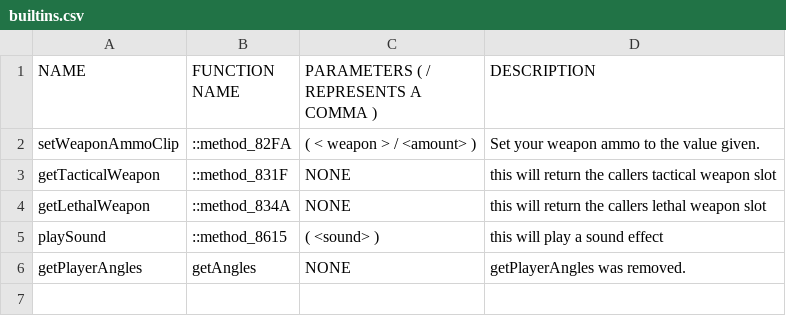
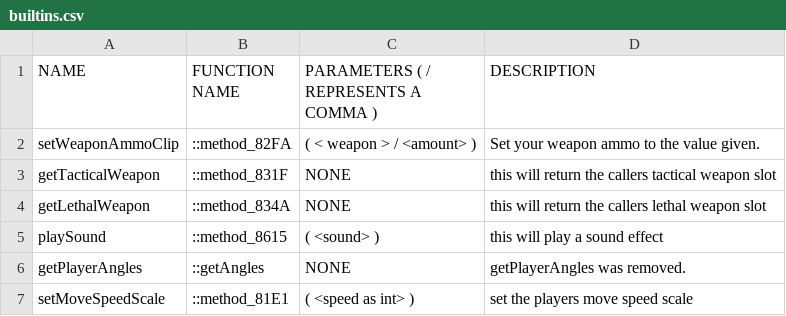
Before and after one commit to leafized/s2functions, a CSV file: functions/builtins.csv, drawn as a sheet.

Commit message:
added setMoveSpeedScale

```diff
--- a/functions/builtins.csv
+++ b/functions/builtins.csv
@@ -5,2 +5,3 @@ getLethalWeapon,  ::method_834A, NONE, this will return the callers lethal weapo
 playSound, ::method_8615, ( <sound> ), this will play a sound effect
-getPlayerAngles, getAngles, NONE, getPlayerAngles was removed.
+getPlayerAngles, ::getAngles, NONE, getPlayerAngles was removed.
+setMoveSpeedScale, ::method_81E1, ( <speed as int> ), set the players move speed scale
```
Also changed, not shown: variables/playervariables.csv.
